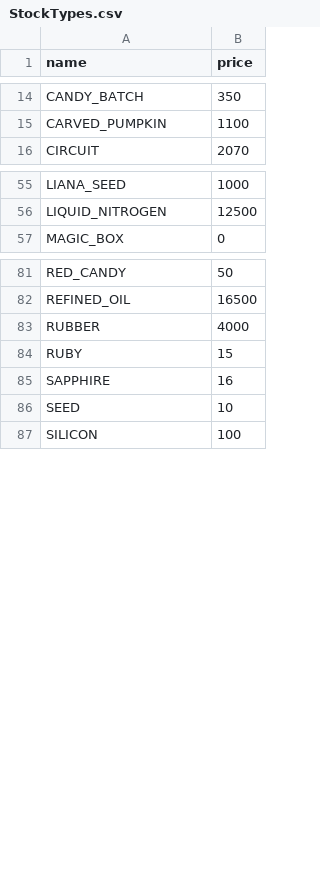
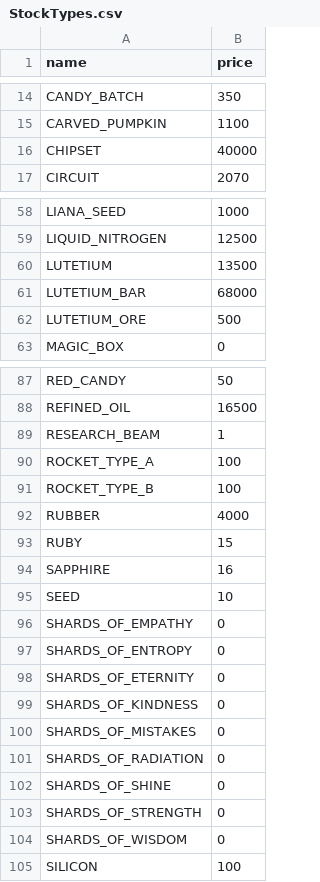
Before and after one commit to BlackCraze/GameResourceBot, a CSV file: src/main/resources/StockTypes.csv, drawn as a sheet; only a part is shown, gaps mark what is left out; the diff covers the shown part only.

```diff
--- a/src/main/resources/StockTypes.csv
+++ b/src/main/resources/StockTypes.csv
@@ -15,2 +15,3 @@ CANDY_BATCH,350
 CARVED_PUMPKIN,1100
+CHIPSET,40000
 CIRCUIT,2070
@@ -56,2 +59,5 @@ LIANA_SEED,1000
 LIQUID_NITROGEN,12500
+LUTETIUM,13500
+LUTETIUM_BAR,68000
+LUTETIUM_ORE,500
 MAGIC_BOX,0
@@ -82,2 +88,5 @@ RED_CANDY,50
 REFINED_OIL,16500
+RESEARCH_BEAM,1
+ROCKET_TYPE_A,100
+ROCKET_TYPE_B,100
 RUBBER,4000
@@ -86,2 +95,11 @@ SAPPHIRE,16
 SEED,10
+SHARDS_OF_EMPATHY,0
+SHARDS_OF_ENTROPY,0
+SHARDS_OF_ETERNITY,0
+SHARDS_OF_KINDNESS,0
+SHARDS_OF_MISTAKES,0
+SHARDS_OF_RADIATION,0
+SHARDS_OF_SHINE,0
+SHARDS_OF_STRENGTH,0
+SHARDS_OF_WISDOM,0
 SILICON,100
```
Also changed, not shown: 12 added rows elsewhere in this file, 7 other files.
